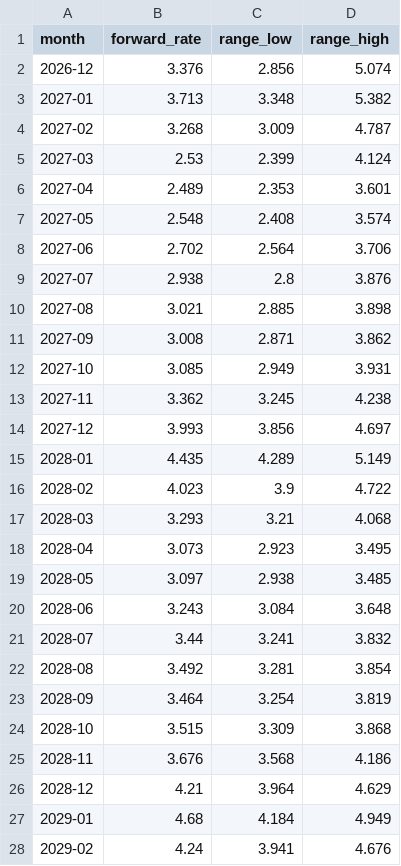
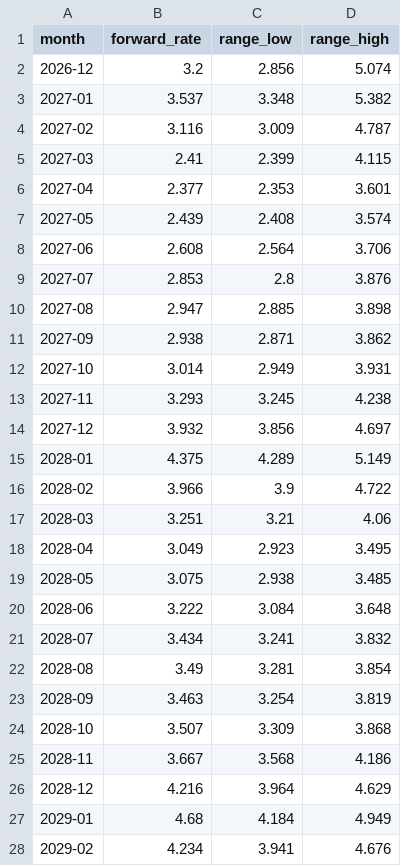
Before and after one commit to arthur-m3/gas-chart, a CSV file: outputs/curve.csv, drawn as a sheet; only a part is shown; the diff covers the shown part only.

```diff
--- a/outputs/curve.csv
+++ b/outputs/curve.csv
@@ -1,28 +1,28 @@
 month,forward_rate,range_low,range_high
-2026-12,3.376,2.856,5.074
-2027-01,3.713,3.348,5.382
-2027-02,3.268,3.009,4.787
-2027-03,2.53,2.399,4.124
-2027-04,2.489,2.353,3.601
-2027-05,2.548,2.408,3.574
-2027-06,2.702,2.564,3.706
-2027-07,2.938,2.8,3.876
-2027-08,3.021,2.885,3.898
-2027-09,3.008,2.871,3.862
-2027-10,3.085,2.949,3.931
-2027-11,3.362,3.245,4.238
-2027-12,3.993,3.856,4.697
-2028-01,4.435,4.289,5.149
-2028-02,4.023,3.9,4.722
-2028-03,3.293,3.21,4.068
-2028-04,3.073,2.923,3.495
-2028-05,3.097,2.938,3.485
-2028-06,3.243,3.084,3.648
-2028-07,3.44,3.241,3.832
-2028-08,3.492,3.281,3.854
-2028-09,3.464,3.254,3.819
-2028-10,3.515,3.309,3.868
-2028-11,3.676,3.568,4.186
-2028-12,4.21,3.964,4.629
+2026-12,3.2,2.856,5.074
+2027-01,3.537,3.348,5.382
+2027-02,3.116,3.009,4.787
+2027-03,2.41,2.399,4.115
+2027-04,2.377,2.353,3.601
+2027-05,2.439,2.408,3.574
+2027-06,2.608,2.564,3.706
+2027-07,2.853,2.8,3.876
+2027-08,2.947,2.885,3.898
+2027-09,2.938,2.871,3.862
+2027-10,3.014,2.949,3.931
+2027-11,3.293,3.245,4.238
+2027-12,3.932,3.856,4.697
+2028-01,4.375,4.289,5.149
+2028-02,3.966,3.9,4.722
+2028-03,3.251,3.21,4.06
+2028-04,3.049,2.923,3.495
+2028-05,3.075,2.938,3.485
+2028-06,3.222,3.084,3.648
+2028-07,3.434,3.241,3.832
+2028-08,3.49,3.281,3.854
+2028-09,3.463,3.254,3.819
+2028-10,3.507,3.309,3.868
+2028-11,3.667,3.568,4.186
+2028-12,4.216,3.964,4.629
 2029-01,4.68,4.184,4.949
-2029-02,4.24,3.941,4.676
+2029-02,4.234,3.941,4.676
```
Also changed, not shown: 37 edited cells elsewhere in this file, 2 other files.
